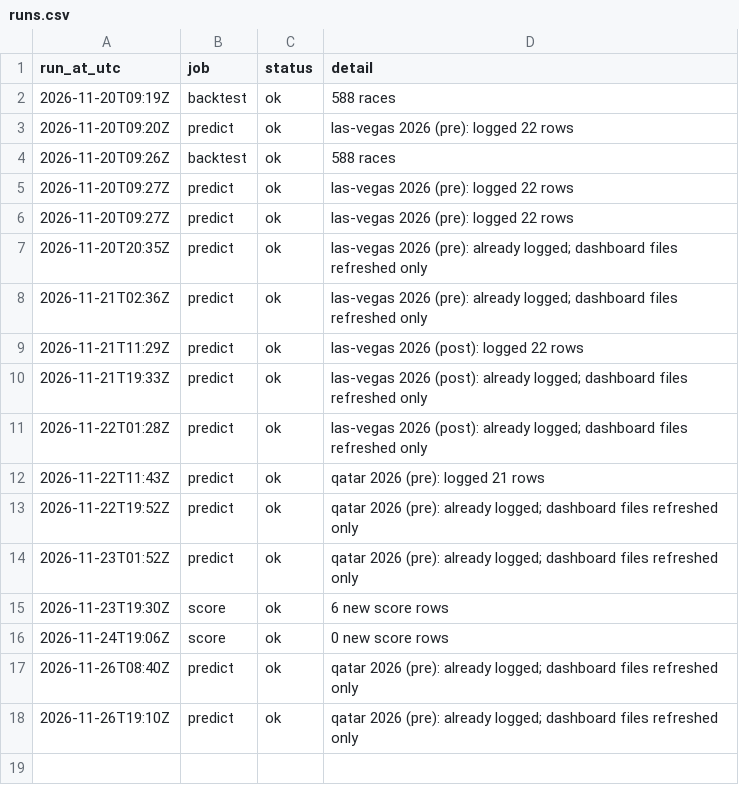
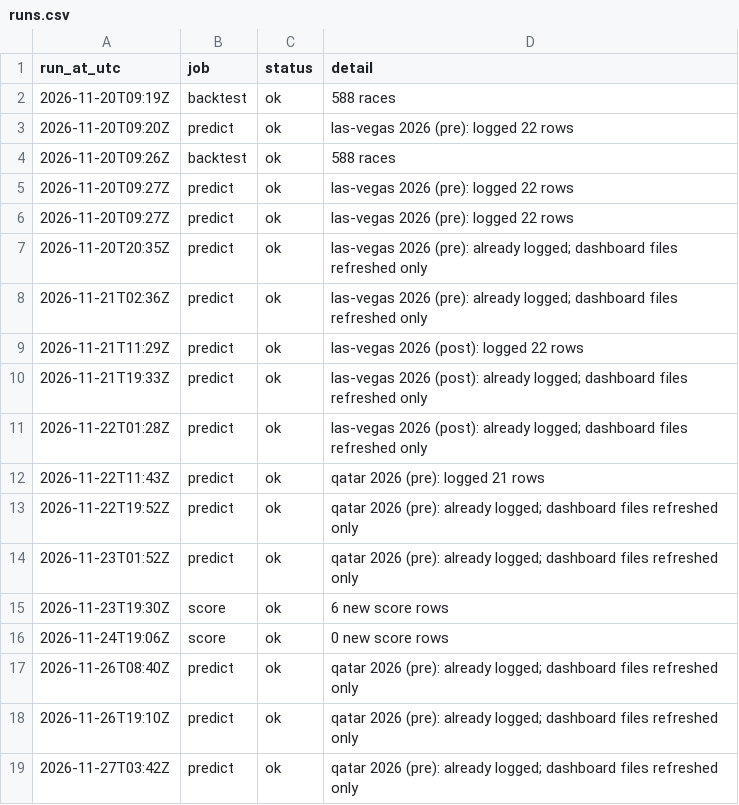
Before and after one commit to smith9810/F1-Predictor, a CSV file: logs/runs.csv, drawn as a sheet; the diff names each change by its address in the sheet, - before the commit and + after, or states it on an @@ line.

```diff
--- a/logs/runs.csv
+++ b/logs/runs.csv
+row 19: 2026-11-27T03:42Z | predict | ok | qatar 2026 (pre): already logged; dashboard files refreshed only
```
Also changed, not shown: out/dashboard/next_race.csv, out/dashboard/ratings.csv.
